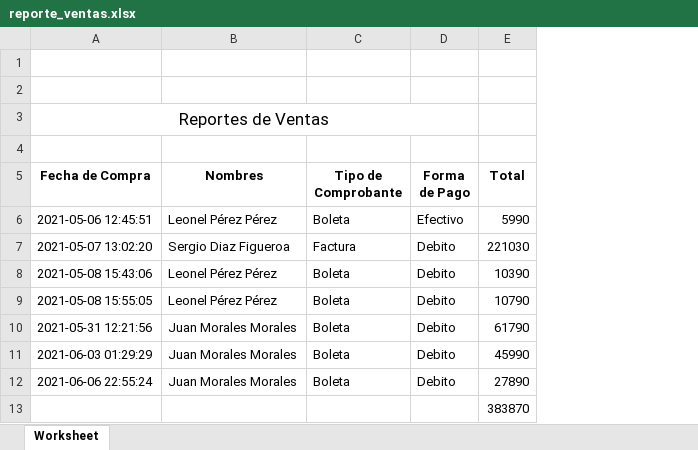
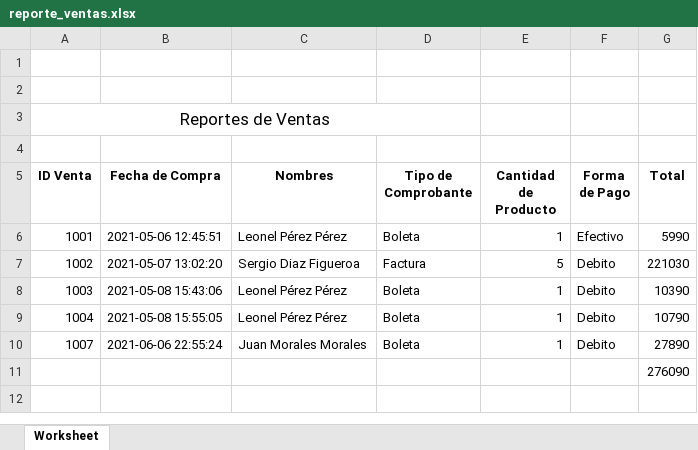
Before and after one commit to Hesllar/pos, an Excel workbook: public/reporte_ventas.xlsx, sheet Worksheet, drawn as a sheet; values as stored, in another font and other column widths than the file's, no borders; removed rows and columns are numbered as before the commit, all else as after; the diff names each change by its address in the sheet, - before the commit and + after, or states it on an @@ line.

Commit message:
se modifica reporte de ventas excel - se arregla modal datos perfil de usuario

```diff
--- a/public/reporte_ventas.xlsx (sheet Worksheet)
+++ b/public/reporte_ventas.xlsx (sheet Worksheet)
+column A (ID Venta), row 3: Reportes de Ventas; rows 6-10: 1001 | 1002 | 1003 | 1004 | 1007
+column E (Cantidad de Producto), rows 6-10: 1 | 5 | 1 | 1 | 1
-B3 (Fecha de Compra): Reportes de Ventas
+B3 (Fecha de Compra): (empty)
-A3:D3 merged
-row 10: 2021-05-31 12:21:56 | Juan Morales Morales | Boleta | Debito | 61790
-row 11: 2021-06-03 01:29:29 | Juan Morales Morales | Boleta | Debito | 45990
-G11 (Total): 383870
+G11 (Total): 276090
```
Also changed, not shown: 7 other files.
